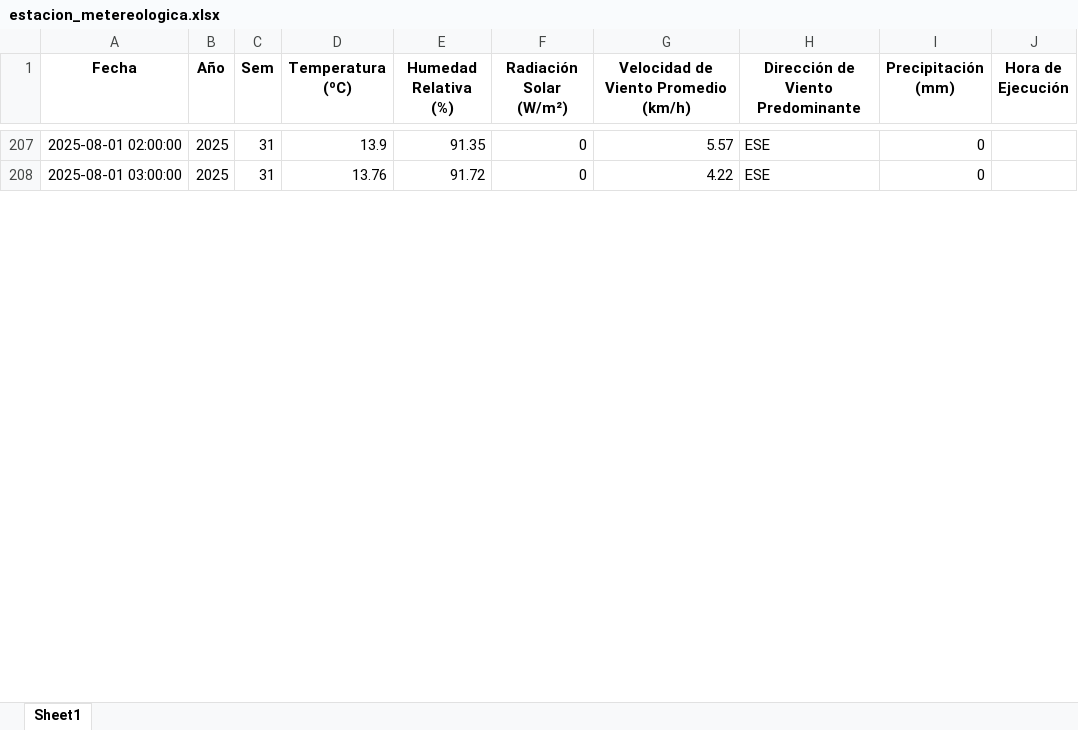
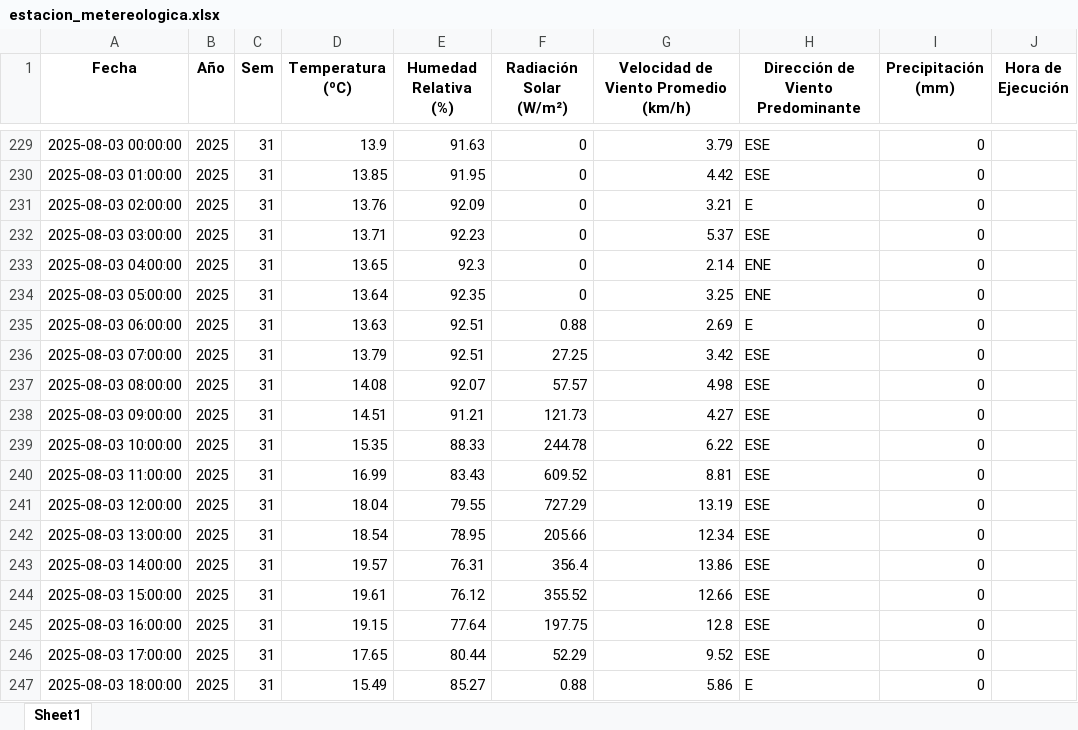
Before and after one commit to 02051994/mi-app-humedad, an Excel workbook: estacion_metereologica.xlsx, sheet Sheet1, drawn as a sheet; only a part is shown, gaps mark what is left out; values as stored, in another font and other column widths than the file's, no borders; addresses are those after the commit; the diff covers the shown part only; the diff names each change by its address in the sheet, - before the commit and + after, or states it on an @@ line.

```diff
--- a/estacion_metereologica.xlsx (sheet Sheet1)
+++ b/estacion_metereologica.xlsx (sheet Sheet1)
-A229 (Fecha): 2025-08-01 02:00:00
+A229 (Fecha): 2025-08-03 00:00:00
-E229 (Humedad Relativa (%)): 91.35
+E229 (Humedad Relativa (%)): 91.63
-G229: 5.57
+G229: 3.79
+row 230: 2025-08-03 01:00:00 | 2025 | 31 | 13.85 | 91.95 | 0 | 4.42 | ESE | 0
-A231 (Fecha): 2025-08-01 03:00:00
+A231 (Fecha): 2025-08-03 02:00:00
-E231 (Humedad Relativa (%)): 91.72
+E231 (Humedad Relativa (%)): 92.09
-G231: 4.22
+G231: 3.21
-H231 (Dirección de Viento Predominante): ESE
+H231 (Dirección de Viento Predominante): E
+row 232: 2025-08-03 03:00:00 | 2025 | 31 | 13.71 | 92.23 | 0 | 5.37 | ESE | 0
+row 233: 2025-08-03 04:00:00 | 2025 | 31 | 13.65 | 92.3 | 0 | 2.14 | ENE | 0
+row 234: 2025-08-03 05:00:00 | 2025 | 31 | 13.64 | 92.35 | 0 | 3.25 | ENE | 0
+row 235: 2025-08-03 06:00:00 | 2025 | 31 | 13.63 | 92.51 | 0.88 | 2.69 | E | 0
+row 236: 2025-08-03 07:00:00 | 2025 | 31 | 13.79 | 92.51 | 27.25 | 3.42 | ESE | 0
+row 237: 2025-08-03 08:00:00 | 2025 | 31 | 14.08 | 92.07 | 57.57 | 4.98 | ESE | 0
+row 238: 2025-08-03 09:00:00 | 2025 | 31 | 14.51 | 91.21 | 121.73 | 4.27 | ESE | 0
+row 239: 2025-08-03 10:00:00 | 2025 | 31 | 15.35 | 88.33 | 244.78 | 6.22 | ESE | 0
+row 240: 2025-08-03 11:00:00 | 2025 | 31 | 16.99 | 83.43 | 609.52 | 8.81 | ESE | 0
+row 241: 2025-08-03 12:00:00 | 2025 | 31 | 18.04 | 79.55 | 727.29 | 13.19 | ESE | 0
+row 242: 2025-08-03 13:00:00 | 2025 | 31 | 18.54 | 78.95 | 205.66 | 12.34 | ESE | 0
+row 243: 2025-08-03 14:00:00 | 2025 | 31 | 19.57 | 76.31 | 356.4 | 13.86 | ESE | 0
+row 244: 2025-08-03 15:00:00 | 2025 | 31 | 19.61 | 76.12 | 355.52 | 12.66 | ESE | 0
+row 245: 2025-08-03 16:00:00 | 2025 | 31 | 19.15 | 77.64 | 197.75 | 12.8 | ESE | 0
+row 246: 2025-08-03 17:00:00 | 2025 | 31 | 17.65 | 80.44 | 52.29 | 9.52 | ESE | 0
+row 247: 2025-08-03 18:00:00 | 2025 | 31 | 15.49 | 85.27 | 0.88 | 5.86 | E | 0
```
Also changed, not shown: 54 added rows, 16 removed rows and 35 edited cells elsewhere in this sheet, datos_dropcontrol/2025-08-02.xlsx, datos_dropcontrol/2025-08-04.xlsx, 2 other files.
